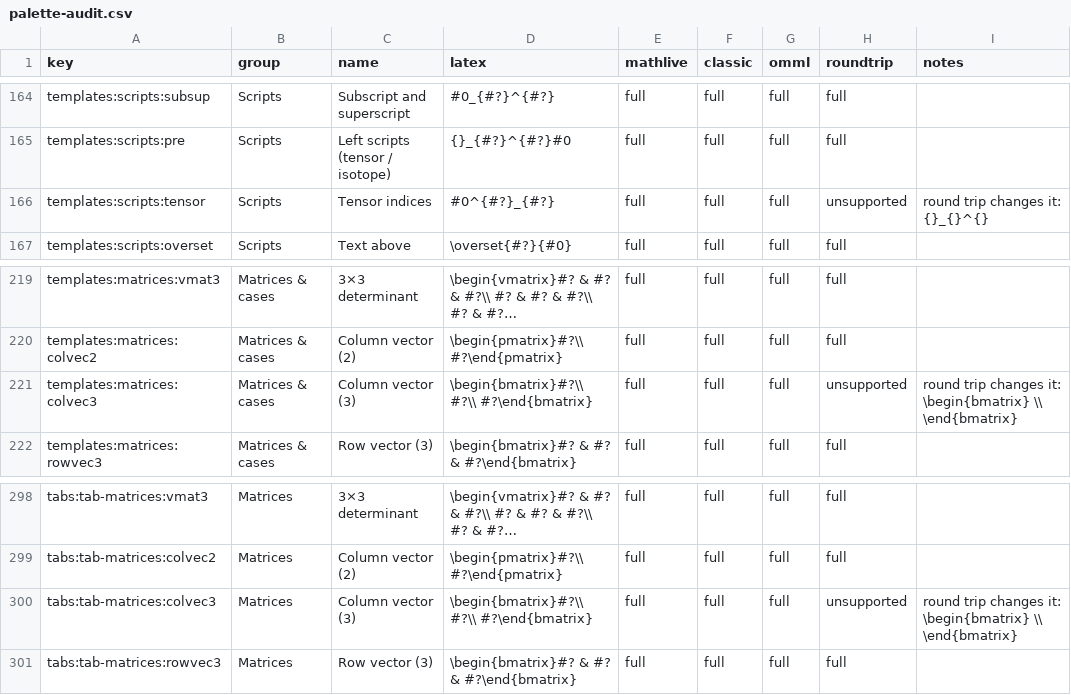
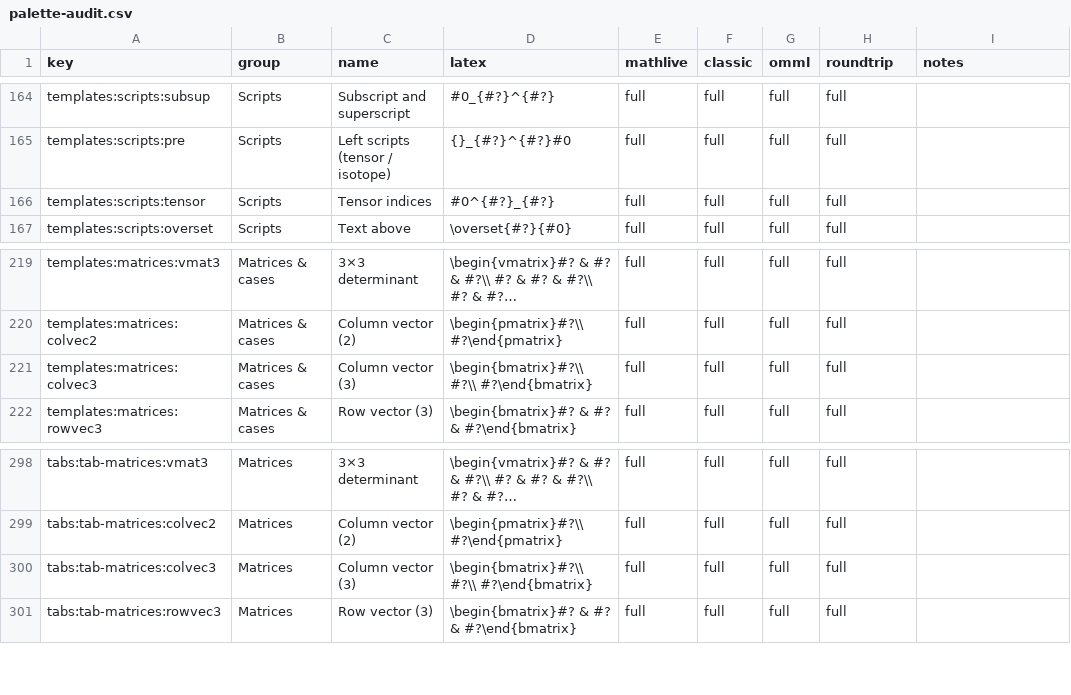
Before and after one commit to mhalafandy/math-blocks, a CSV file: docs/palette-audit.csv, drawn as a sheet; only a part is shown, gaps mark what is left out; long unchanged cells end in …; the diff covers the shown part only.

```diff
--- a/docs/palette-audit.csv
+++ b/docs/palette-audit.csv
@@ -165,3 +165,3 @@ key,group,name,latex,mathlive,classic,omml,roundtrip,notes
 "templates:scripts:pre","Scripts","Left scripts (tensor / isotope)","{}_{#?}^{#?}#0","full","full","full","full",""
-"templates:scripts:tensor","Scripts","Tensor indices","#0^{#?}_{#?}","full","full","full","unsupported","round trip changes it: {}_{}^{}"
+"templates:scripts:tensor","Scripts","Tensor indices","#0^{#?}_{#?}","full","full","full","full",""
 "templates:scripts:overset","Scripts","Text above","\overset{#?}{#0}","full","full","full","full",""
@@ -220,3 +220,3 @@ key,group,name,latex,mathlive,classic,omml,roundtrip,notes
 "templates:matrices:colvec2","Matrices & cases","Column vector (2)","\begin{pmatrix}#?\\ #?\end{pmatrix}","full","full","full","full",""
-"templates:matrices:colvec3","Matrices & cases","Column vector (3)","\begin{bmatrix}#?\\ #?\\ #?\end{bmatrix}","full","full","full","unsupported","round trip changes it: \begin{bmatrix}  \\  \end{bmatrix}"
+"templates:matrices:colvec3","Matrices & cases","Column vector (3)","\begin{bmatrix}#?\\ #?\\ #?\end{bmatrix}","full","full","full","full",""
 "templates:matrices:rowvec3","Matrices & cases","Row vector (3)","\begin{bmatrix}#? & #? & #?\end{bmatrix}","full","full","full","full",""
@@ -299,3 +299,3 @@ key,group,name,latex,mathlive,classic,omml,roundtrip,notes
 "tabs:tab-matrices:colvec2","Matrices","Column vector (2)","\begin{pmatrix}#?\\ #?\end{pmatrix}","full","full","full","full",""
-"tabs:tab-matrices:colvec3","Matrices","Column vector (3)","\begin{bmatrix}#?\\ #?\\ #?\end{bmatrix}","full","full","full","unsupported","round trip changes it: \begin{bmatrix}  \\  \end{bmatrix}"
+"tabs:tab-matrices:colvec3","Matrices","Column vector (3)","\begin{bmatrix}#?\\ #?\\ #?\end{bmatrix}","full","full","full","full",""
 "tabs:tab-matrices:rowvec3","Matrices","Row vector (3)","\begin{bmatrix}#? & #? & #?\end{bmatrix}","full","full","full","full",""
```
Also changed, not shown: 16 edited cells elsewhere in this file, 10 other files.
